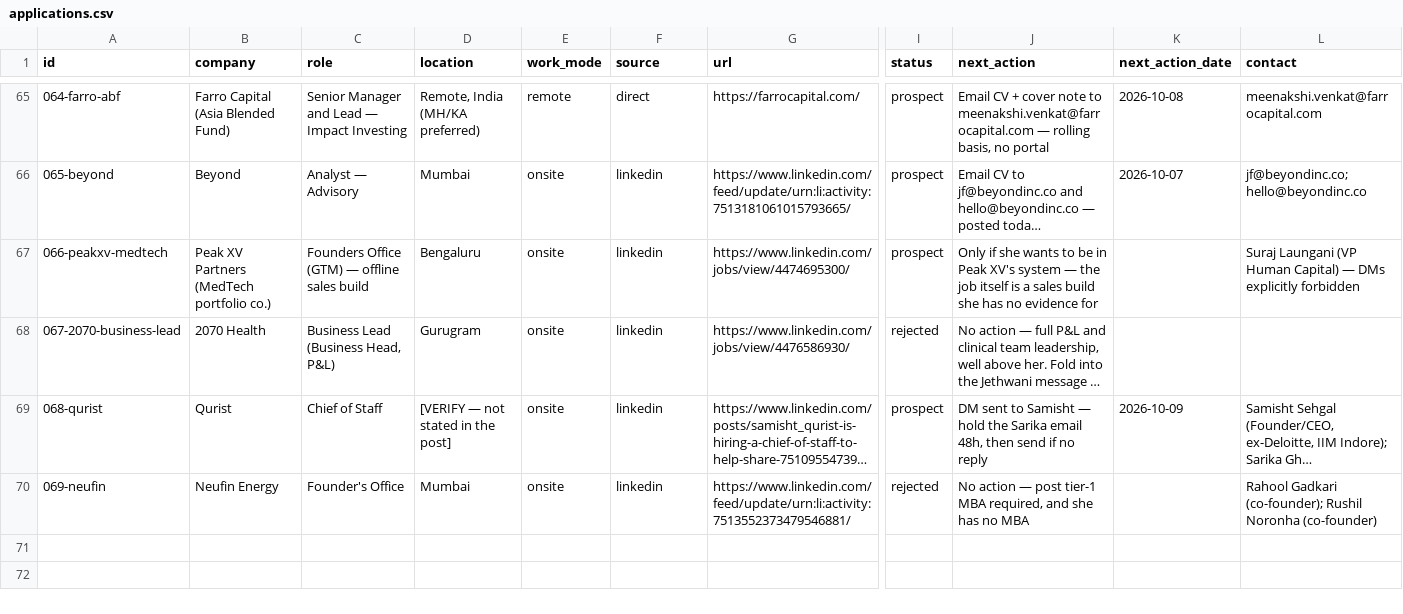
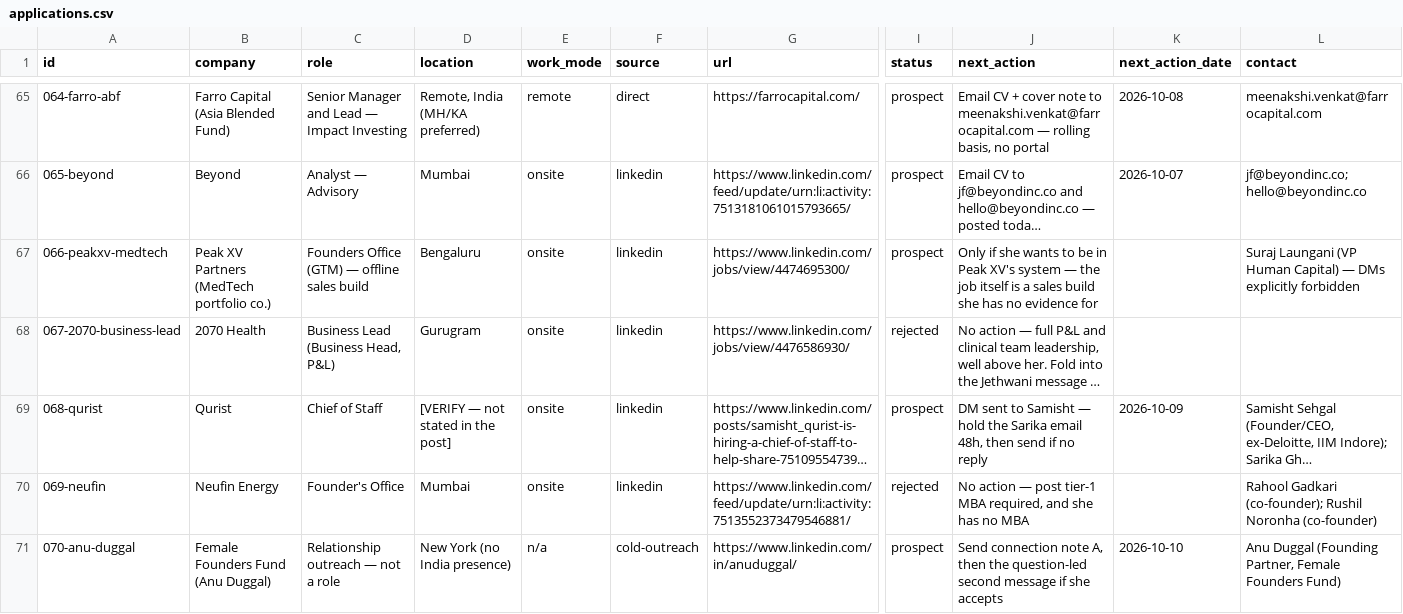
Before and after one commit to harshit-20719/career-ops-nikita, a CSV file: applications/applications.csv, drawn as a sheet; only a part is shown, gaps mark what is left out; long unchanged cells end in …; rows hold the shown columns only; the diff names each change by its address in the sheet, - before the commit and + after, or states it on an @@ line.

```diff
--- a/applications/applications.csv
+++ b/applications/applications.csv
+row 71: 070-anu-duggal | Female Founders Fund (Anu Duggal) | Relationship outreach — not a role | New York (no India presence) | n/a | cold-outreach | https://www.linkedin.com/in/anuduggal/ | prospect | Send connection note A, then the question-led second message if she accepts | 2026-10-10 | Anu Duggal (Founding Partner, Female Founders Fund)
```
Also changed, not shown: 1 other file.
